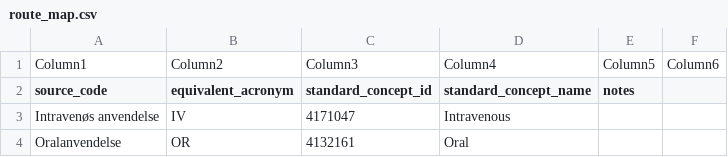
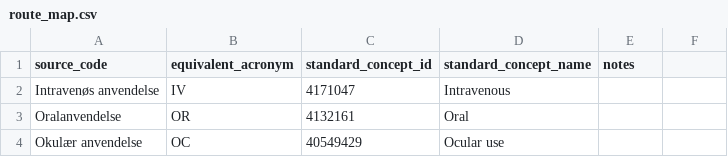
Before and after one commit to ohdsi-denmark/danish_medical_vocabularies_to_OMOP, a CSV file: Measurements (Labs)/route_map.csv, drawn as a sheet; only a part is shown; the shorter side is filled out with more unchanged rows; the diff names each change by its address in the sheet, - before the commit and + after, or states it on an @@ line.

Commit message:
Update route_map.csv
Deleted extra row

```diff
--- a/Measurements (Labs)/route_map.csv
+++ b/Measurements (Labs)/route_map.csv
-row 1: Column1 | Column2 | Column3 | Column4 | Column5 | Column6
```
